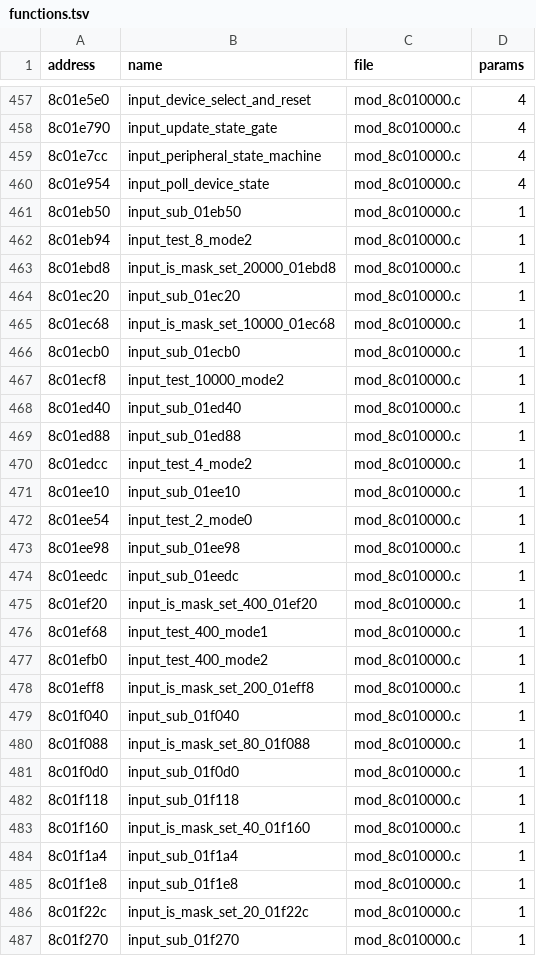
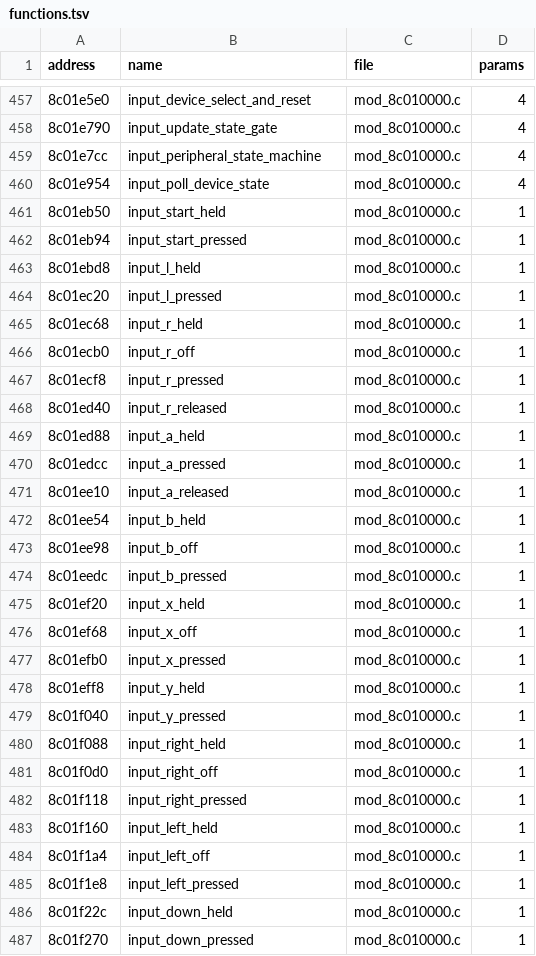
Before and after one commit to quatric/seaman-decomp, a TSV file: decomp/functions.tsv, drawn as a sheet; only a part is shown, gaps mark what is left out; the diff covers the shown part only.

```diff
--- a/decomp/functions.tsv
+++ b/decomp/functions.tsv
@@ -460,28 +460,28 @@ address	name	file	params
 8c01e954	input_poll_device_state	mod_8c010000.c	4
-8c01eb50	input_sub_01eb50	mod_8c010000.c	1
-8c01eb94	input_test_8_mode2	mod_8c010000.c	1
-8c01ebd8	input_is_mask_set_20000_01ebd8	mod_8c010000.c	1
-8c01ec20	input_sub_01ec20	mod_8c010000.c	1
-8c01ec68	input_is_mask_set_10000_01ec68	mod_8c010000.c	1
-8c01ecb0	input_sub_01ecb0	mod_8c010000.c	1
-8c01ecf8	input_test_10000_mode2	mod_8c010000.c	1
-8c01ed40	input_sub_01ed40	mod_8c010000.c	1
-8c01ed88	input_sub_01ed88	mod_8c010000.c	1
-8c01edcc	input_test_4_mode2	mod_8c010000.c	1
-8c01ee10	input_sub_01ee10	mod_8c010000.c	1
-8c01ee54	input_test_2_mode0	mod_8c010000.c	1
-8c01ee98	input_sub_01ee98	mod_8c010000.c	1
-8c01eedc	input_sub_01eedc	mod_8c010000.c	1
-8c01ef20	input_is_mask_set_400_01ef20	mod_8c010000.c	1
-8c01ef68	input_test_400_mode1	mod_8c010000.c	1
-8c01efb0	input_test_400_mode2	mod_8c010000.c	1
-8c01eff8	input_is_mask_set_200_01eff8	mod_8c010000.c	1
-8c01f040	input_sub_01f040	mod_8c010000.c	1
-8c01f088	input_is_mask_set_80_01f088	mod_8c010000.c	1
-8c01f0d0	input_sub_01f0d0	mod_8c010000.c	1
-8c01f118	input_sub_01f118	mod_8c010000.c	1
-8c01f160	input_is_mask_set_40_01f160	mod_8c010000.c	1
-8c01f1a4	input_sub_01f1a4	mod_8c010000.c	1
-8c01f1e8	input_sub_01f1e8	mod_8c010000.c	1
-8c01f22c	input_is_mask_set_20_01f22c	mod_8c010000.c	1
-8c01f270	input_sub_01f270	mod_8c010000.c	1
+8c01eb50	input_start_held	mod_8c010000.c	1
+8c01eb94	input_start_pressed	mod_8c010000.c	1
+8c01ebd8	input_l_held	mod_8c010000.c	1
+8c01ec20	input_l_pressed	mod_8c010000.c	1
+8c01ec68	input_r_held	mod_8c010000.c	1
+8c01ecb0	input_r_off	mod_8c010000.c	1
+8c01ecf8	input_r_pressed	mod_8c010000.c	1
+8c01ed40	input_r_released	mod_8c010000.c	1
+8c01ed88	input_a_held	mod_8c010000.c	1
+8c01edcc	input_a_pressed	mod_8c010000.c	1
+8c01ee10	input_a_released	mod_8c010000.c	1
+8c01ee54	input_b_held	mod_8c010000.c	1
+8c01ee98	input_b_off	mod_8c010000.c	1
+8c01eedc	input_b_pressed	mod_8c010000.c	1
+8c01ef20	input_x_held	mod_8c010000.c	1
+8c01ef68	input_x_off	mod_8c010000.c	1
+8c01efb0	input_x_pressed	mod_8c010000.c	1
+8c01eff8	input_y_held	mod_8c010000.c	1
+8c01f040	input_y_pressed	mod_8c010000.c	1
+8c01f088	input_right_held	mod_8c010000.c	1
+8c01f0d0	input_right_off	mod_8c010000.c	1
+8c01f118	input_right_pressed	mod_8c010000.c	1
+8c01f160	input_left_held	mod_8c010000.c	1
+8c01f1a4	input_left_off	mod_8c010000.c	1
+8c01f1e8	input_left_pressed	mod_8c010000.c	1
+8c01f22c	input_down_held	mod_8c010000.c	1
+8c01f270	input_down_pressed	mod_8c010000.c	1
```
Also changed, not shown: 56 edited cells elsewhere in this file, tools/readable_names.tsv, 11 other files.
